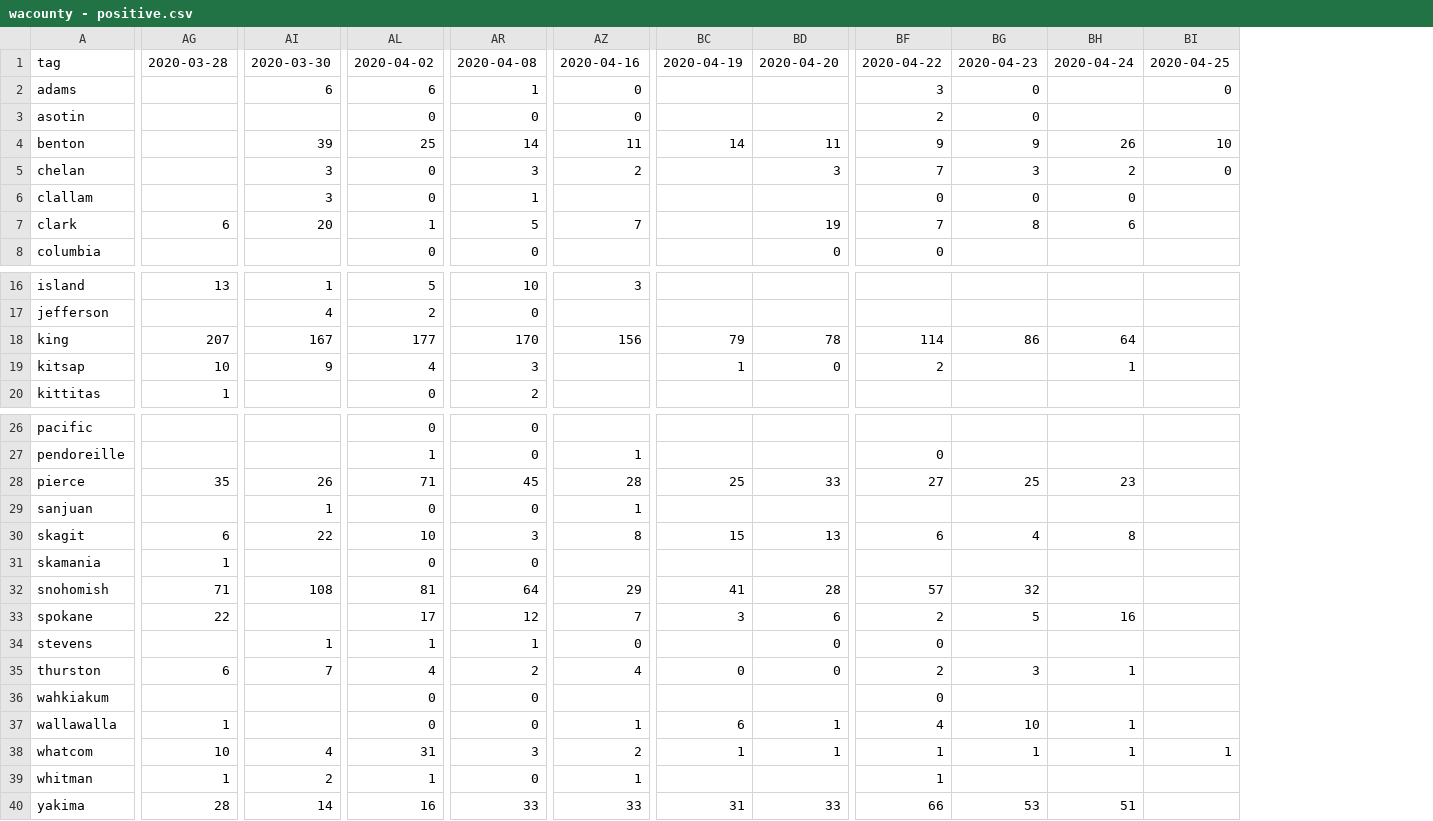
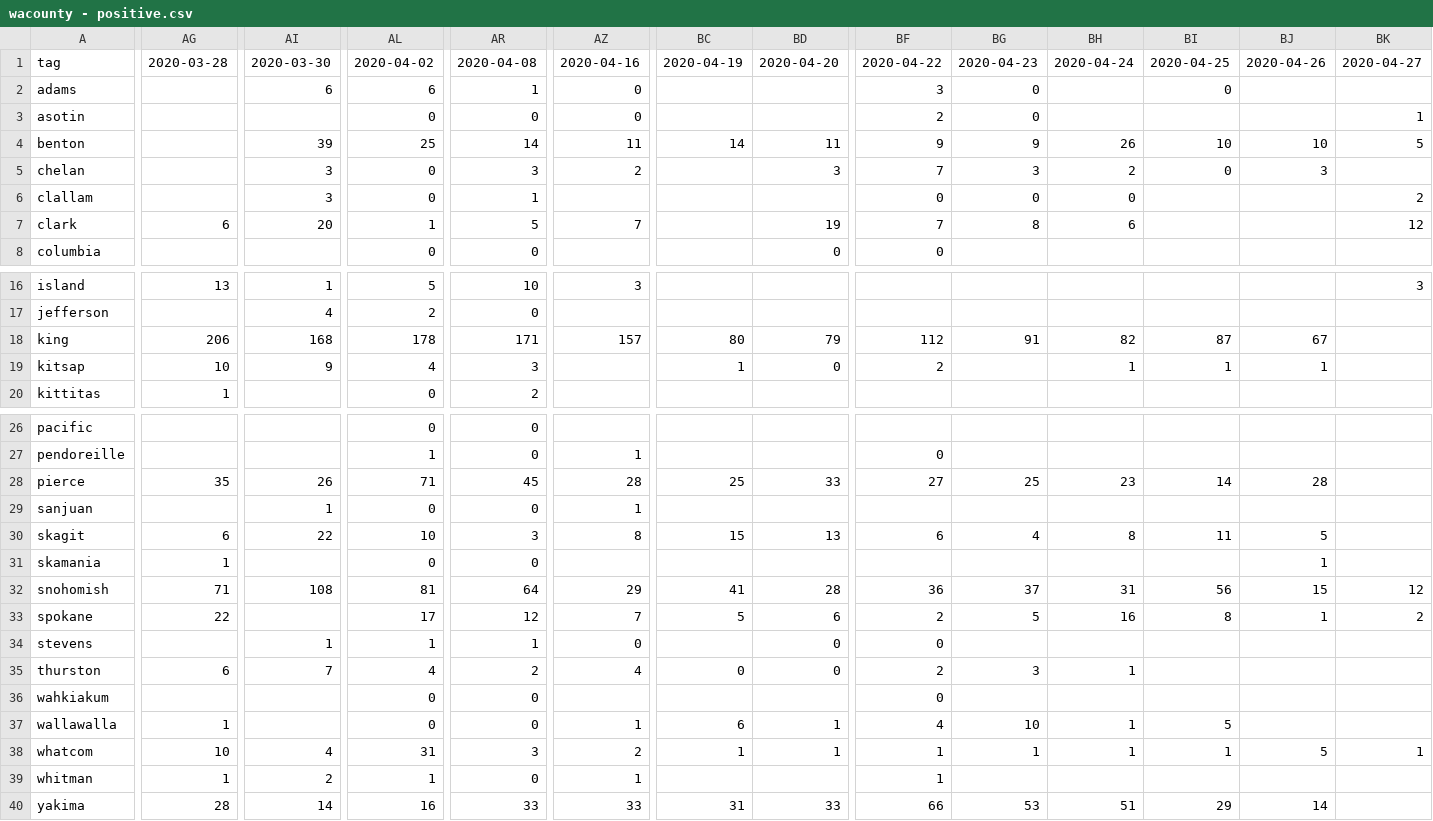
Before and after one commit to monkeywithacupcake/covid-19-wa, a CSV file: wacounty - positive.csv, drawn as a sheet; only a part is shown, gaps mark what is left out; the diff covers the shown part only; the diff names each change by its address in the sheet, - before the commit and + after, or states it on an @@ line.

```diff
--- a/wacounty - positive.csv
+++ b/wacounty - positive.csv
+column BJ, rows 1-5: 2020-04-26 |  |  | 10 | 3; rows 18-19: 67 | 1; rows 28-40: 28 |  | 5 | 1 | 15 | 1 |  |  |  |  | 5 |  | 14
+column BK, rows 1-7: 2020-04-27 |  | 1 | 5 |  | 2 | 12; row 16: 3; rows 32-38: 12 | 2 |  |  |  |  | 1
-AG18: 207
+AG18: 206
-AI18: 167
+AI18: 168
-AL18: 177
+AL18: 178
-AR18: 170
+AR18: 171
-AZ18: 156
+AZ18: 157
-BC18: 79
+BC18: 80
-BD18: 78
+BD18: 79
-BF18: 114
+BF18: 112
-BG18: 86
+BG18: 91
-BH18: 64
+BH18: 82
-BI18: (empty)
+BI18: 87
-BI19: (empty)
+BI19: 1
-BI28: (empty)
+BI28: 14
-BI30: (empty)
+BI30: 11
-BF32: 57
+BF32: 36
-BG32: 32
+BG32: 37
-BH32: (empty)
+BH32: 31
-BI32: (empty)
+BI32: 56
-BC33: 3
+BC33: 5
-BI33: (empty)
+BI33: 8
-BI37: (empty)
+BI37: 5
-BI40: (empty)
+BI40: 29
```
Also changed, not shown: 6 edited cells elsewhere in this file, wacounty - deaths.csv, wacounty - overall.csv, 5 other files.
